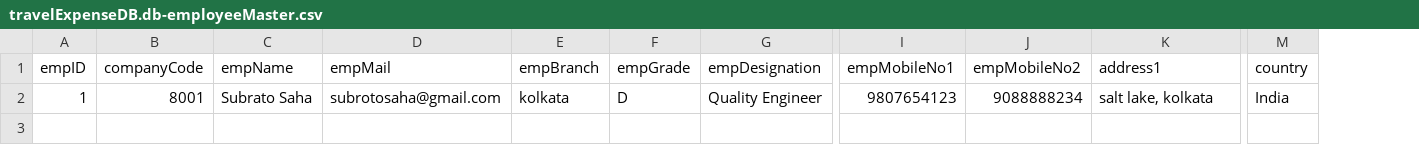
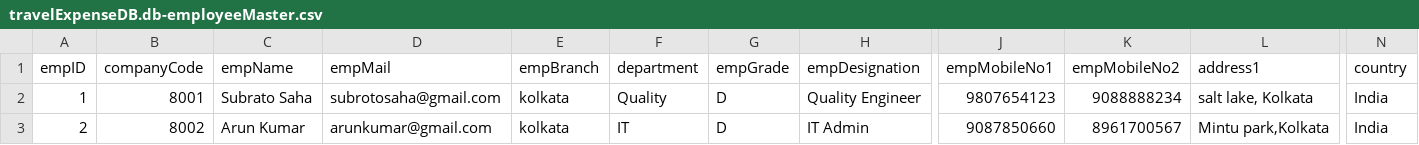
Before and after one commit to Subu1987/travelExpenseAppBAS, a CSV file: db/csv/travelExpenseDB.db-employeeMaster.csv, drawn as a sheet; only a part is shown, gaps mark what is left out; addresses are those after the commit; rows hold the shown columns only; the diff names each change by its address in the sheet, - before the commit and + after, or states it on an @@ line.

Commit message:
single employee fetch, relation between emp & mngr done

```diff
--- a/db/csv/travelExpenseDB.db-employeeMaster.csv
+++ b/db/csv/travelExpenseDB.db-employeeMaster.csv
+column F (department), row 2: Quality
-L2 (address1): salt lake, kolkata
+L2 (address1): salt lake, Kolkata
+row 3: 2 | 8002 | Arun Kumar | arunkumar@gmail.com | kolkata | IT | D | IT Admin | 9087850660 | 8961700567 | Mintu park,Kolkata | India
```
Also changed, not shown: 50 other files.
